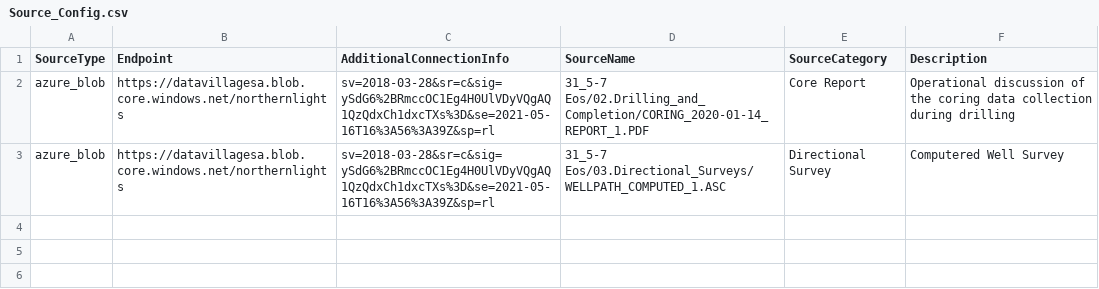
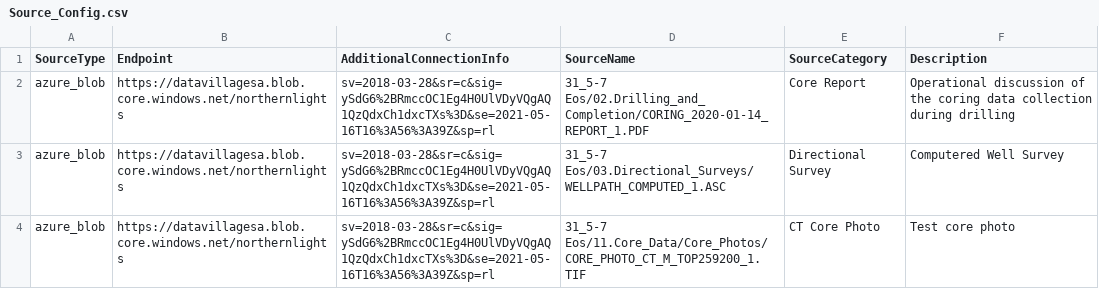
Before and after one commit to softwareunderground/northern-lights, a CSV file: Source_Config.csv, drawn as a sheet; the diff names each change by its address in the sheet, - before the commit and + after, or states it on an @@ line.

```diff
--- a/Source_Config.csv
+++ b/Source_Config.csv
+row 4: azure_blob | https://datavillagesa.blob.core.windows.net/northernlights | sv=2018-03-28&sr=c&sig=ySdG6%2BRmccOC1Eg4H0UlVDyVQgAQ1QzQdxCh1dxcTXs%3D&se=2021-05-16T16%3A56%3A39Z&sp=rl | 31_5-7 Eos/11.Core_Data/Core_Photos/CORE_PHOTO_CT_M_TOP259200_1.TIF | CT Core Photo | Test core photo
```
Also changed, not shown: 4 other files.
